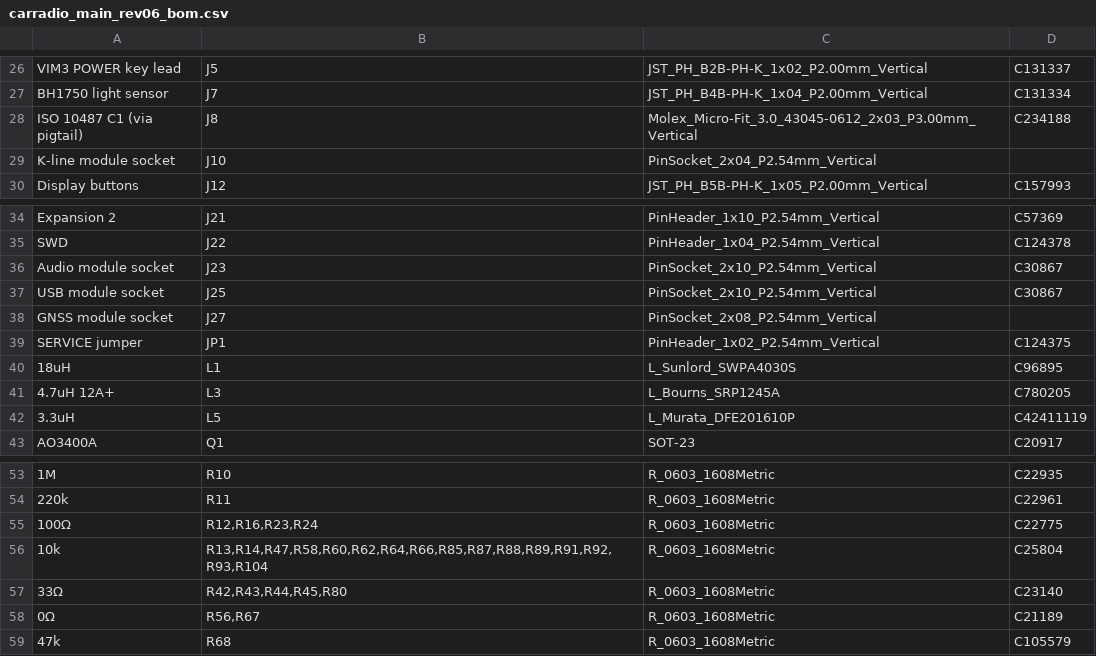
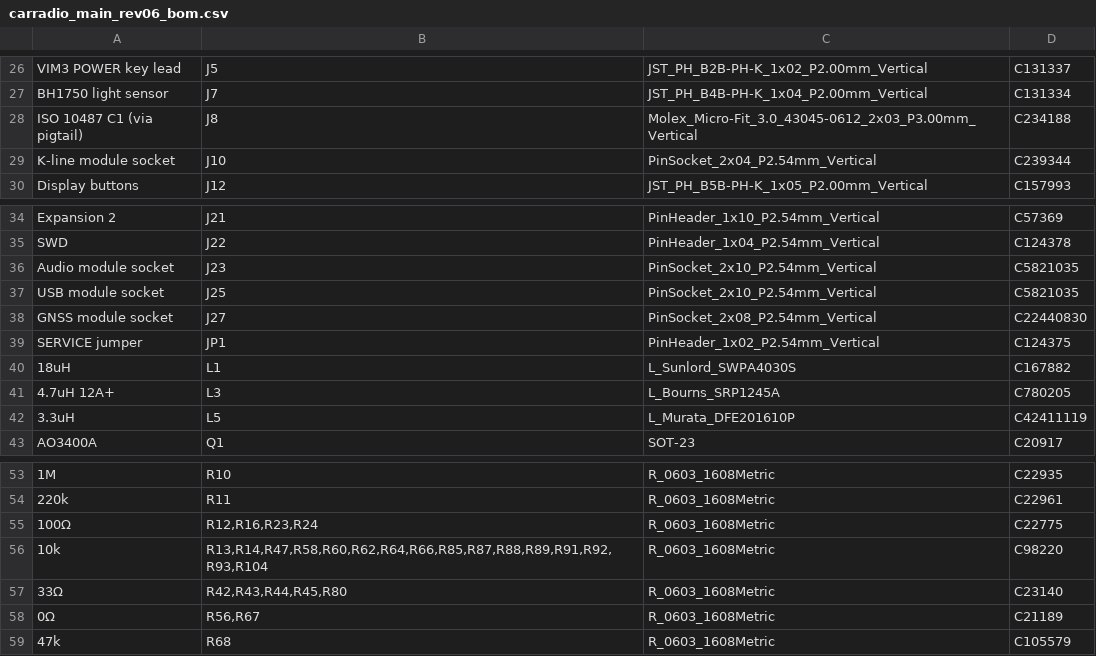
Before and after one commit to gschuurman/android_vendor_gschuurman_vehicle_interfaces, a CSV file: PCB/rev0.6/fab/main/carradio_main_rev06_bom.csv, drawn as a sheet; only a part is shown, gaps mark what is left out; the diff names each change by its address in the sheet, - before the commit and + after, or states it on an @@ line.

```diff
--- a/PCB/rev0.6/fab/main/carradio_main_rev06_bom.csv
+++ b/PCB/rev0.6/fab/main/carradio_main_rev06_bom.csv
-D29: (empty)
+D29: C239344
-D36:D37: C30867
+D36:D37: C5821035
-D38: (empty)
+D38: C22440830
-D40: C96895
+D40: C167882
-D56: C25804
+D56: C98220
```
Also changed, not shown: PCB/rev0.6/order/main/carradio_main_rev06_jlc_bom.csv.
